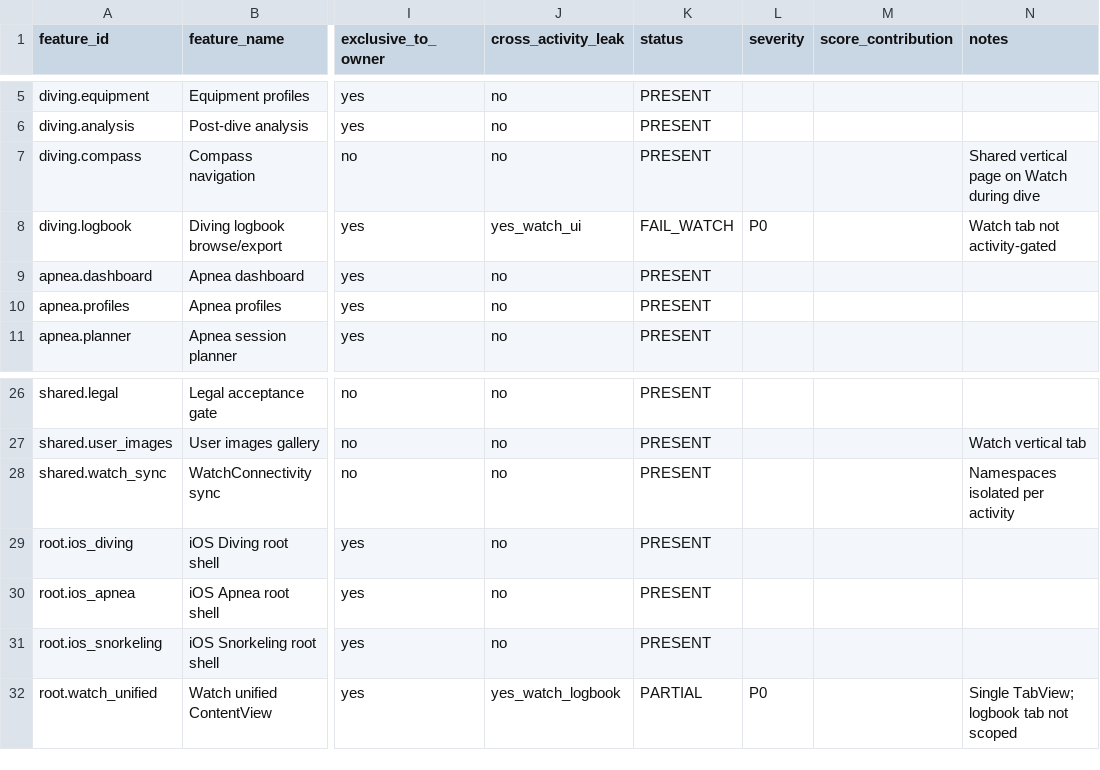
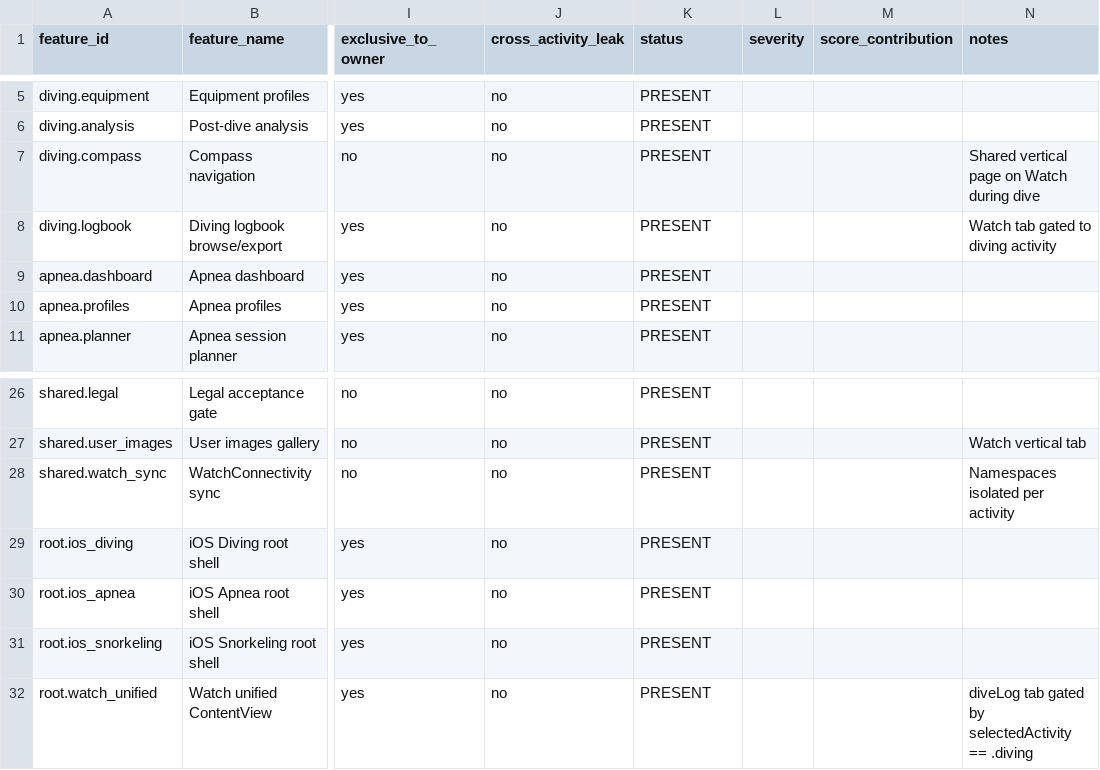
Before and after one commit to egopfe/DirDiving-App, a CSV file: Docs/ACTIVITY_FEATURE_OWNERSHIP_MATRIX_CURRENT.csv, drawn as a sheet; only a part is shown, gaps mark what is left out; the diff names each change by its address in the sheet, - before the commit and + after, or states it on an @@ line.

```diff
--- a/Docs/ACTIVITY_FEATURE_OWNERSHIP_MATRIX_CURRENT.csv
+++ b/Docs/ACTIVITY_FEATURE_OWNERSHIP_MATRIX_CURRENT.csv
-J8 (cross_activity_leak): yes_watch_ui
+J8 (cross_activity_leak): no
-K8 (status): FAIL_WATCH
+K8 (status): PRESENT
-L8 (severity): P0
+L8 (severity): (empty)
-N8 (notes): Watch tab not activity-gated
+N8 (notes): Watch tab gated to diving activity
-J32 (cross_activity_leak): yes_watch_logbook
+J32 (cross_activity_leak): no
-K32 (status): PARTIAL
+K32 (status): PRESENT
-L32 (severity): P0
+L32 (severity): (empty)
-N32 (notes): Single TabView; logbook tab not scoped
+N32 (notes): diveLog tab gated by selectedActivity == .diving
```
Also changed, not shown: Docs/ACTIVITY_SETTINGS_COHERENCE_MATRIX_CURRENT.csv, Docs/DIR_DIVING_ACTIVITY_SETTINGS_COHERENCE_MATRIX_CURRENT.csv, 29 other files.
